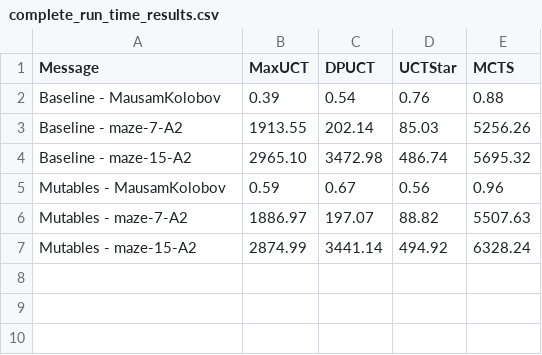
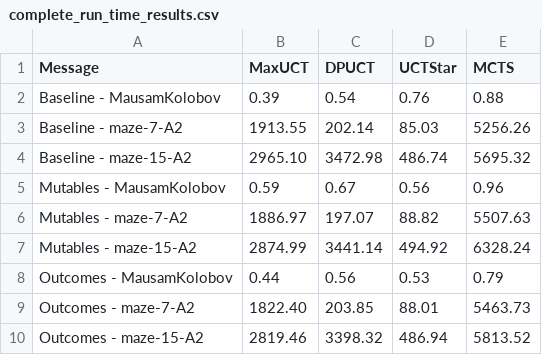
Before and after one commit to sarulinkaa82/THTS.jl, a CSV file: benchmarking/results/complete_run_time_results.csv, drawn as a sheet.

```diff
--- a/benchmarking/results/complete_run_time_results.csv
+++ b/benchmarking/results/complete_run_time_results.csv
@@ -7 +7,4 @@ Mutables - maze-7-A2,1886.97,197.07,88.82,5507.63
 Mutables - maze-15-A2,2874.99,3441.14,494.92,6328.24
+Outcomes - MausamKolobov,0.44,0.56,0.53,0.79
+Outcomes - maze-7-A2,1822.40,203.85,88.01,5463.73
+Outcomes - maze-15-A2,2819.46,3398.32,486.94,5813.52
```
Also changed, not shown: benchmarking/results/complete_memory_scale.csv, benchmarking/results/complete_run_memory_results.csv, 15 other files.
